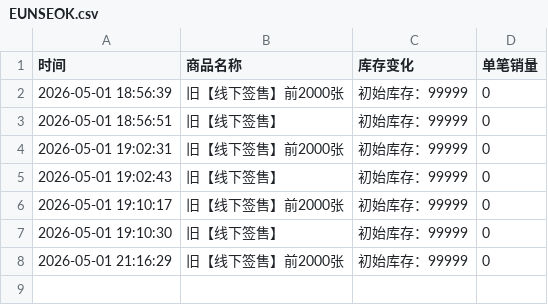
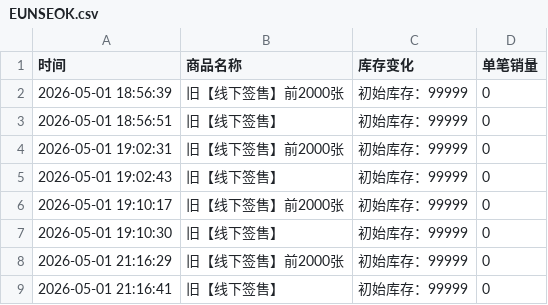
Before and after one commit to Juineii/riize_kms0505, a CSV file: EUNSEOK.csv, drawn as a sheet.

Commit message:
自动更新数据 2026-05-01 21:16:41

```diff
--- a/EUNSEOK.csv
+++ b/EUNSEOK.csv
@@ -8 +8,2 @@
 2026-05-01 21:16:29,旧【线下签售】前2000张,初始库存：99999,0
+2026-05-01 21:16:41,旧【线下签售】,初始库存：99999,0
```
